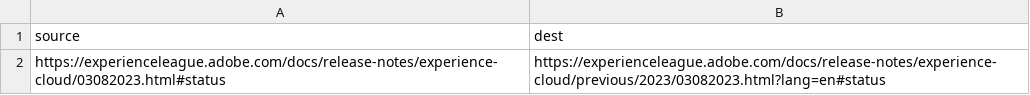
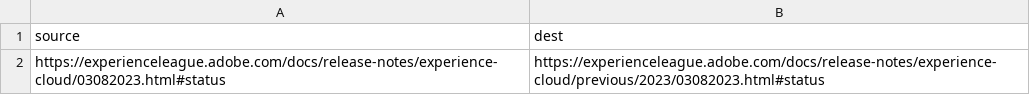
Before and after one commit to AdobeDocs/release-notes.en, a CSV file: redirects.csv, drawn as a sheet.

Commit message:
Update redirects.csv

```diff
--- a/redirects.csv
+++ b/redirects.csv
@@ -1,2 +1,2 @@
 source,dest
-https://experienceleague.adobe.com/docs/release-notes/experience-cloud/03082023.html#status,https://experienceleague.adobe.com/docs/release-notes/experience-cloud/previous/2023/03082023.html?lang=en#status
+https://experienceleague.adobe.com/docs/release-notes/experience-cloud/03082023.html#status,https://experienceleague.adobe.com/docs/release-notes/experience-cloud/previous/2023/03082023.html#status
```
